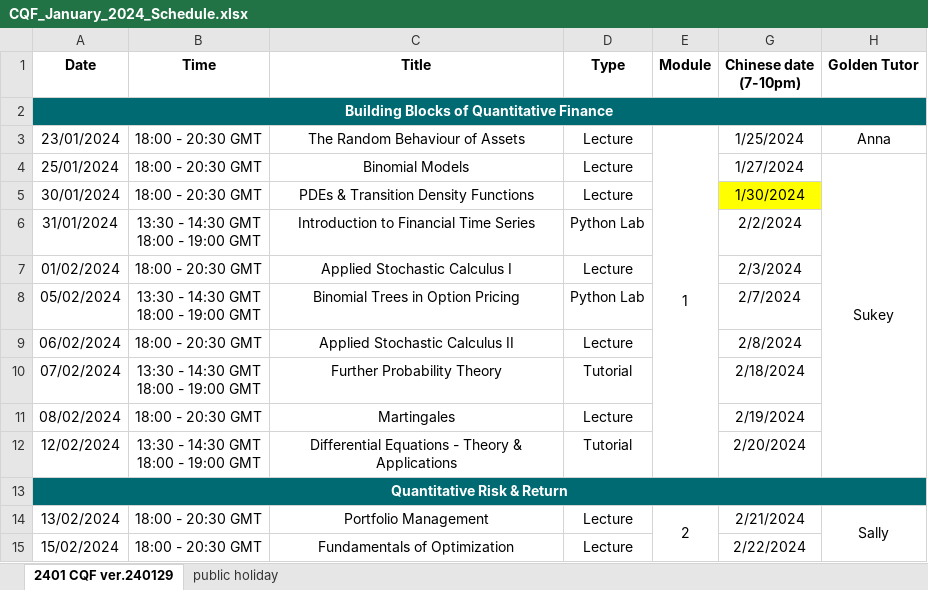
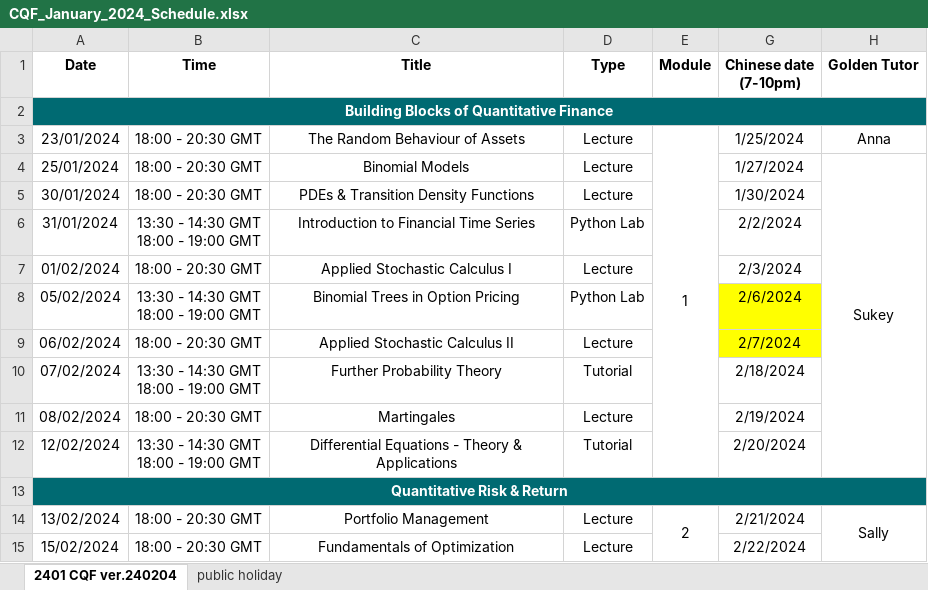
Before and after one commit to AngusFan-GH/cqf_schedule, an Excel workbook: source/CQF_January_2024_Schedule.xlsx, sheet 2401 CQF ver.240204, drawn as a sheet; only a part is shown; values as stored, in another font and other column widths than the file's, no borders; the diff names each change by its address in the sheet, - before the commit and + after, or states it on an @@ line.

```diff
--- a/source/CQF_January_2024_Schedule.xlsx (sheet 2401 CQF ver.240204)
+++ b/source/CQF_January_2024_Schedule.xlsx (sheet 2401 CQF ver.240204)
-sheet tab: 2401 CQF ver.240129
+sheet tab: 2401 CQF ver.240204
-G5 fill: #FFFF00
+G5 fill: none
-G8 (Chinese date (7-10pm)): 2/7/2024
+G8 (Chinese date (7-10pm)): 2/6/2024
-G8:G9 fill: none
+G8:G9 fill: #FFFF00
-G9 (Chinese date (7-10pm)): 2/8/2024
+G9 (Chinese date (7-10pm)): 2/7/2024
```
Also changed, not shown: 2 other files.
